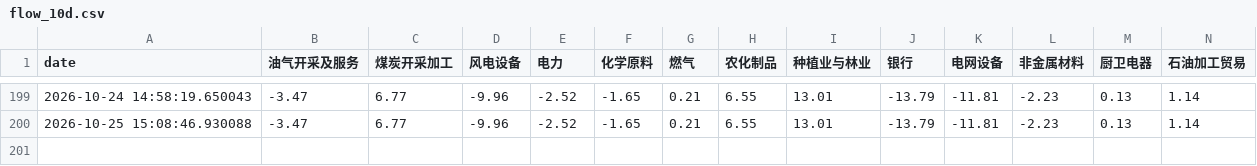
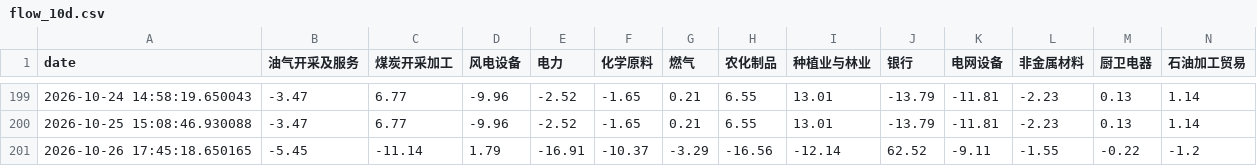
Before and after one commit to loulouD88/trader_test, a CSV file: fund_flow_data/flow_10d.csv, drawn as a sheet; only a part is shown, gaps mark what is left out; rows hold the shown columns only; the diff names each change by its address in the sheet, - before the commit and + after, or states it on an @@ line.

```diff
--- a/fund_flow_data/flow_10d.csv
+++ b/fund_flow_data/flow_10d.csv
+row 201: 2026-10-26 17:45:18.650165 | -5.45 | -11.14 | 1.79 | -16.91 | -10.37 | -3.29 | -16.56 | -12.14 | 62.52 | -9.11 | -1.55 | -0.22 | -1.2
```
Also changed, not shown: fund_flow_data/flow_20d.csv, fund_flow_data/flow_3d.csv, 2 other files.
